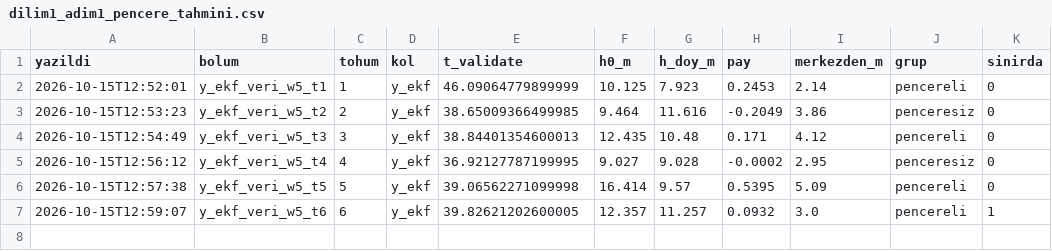
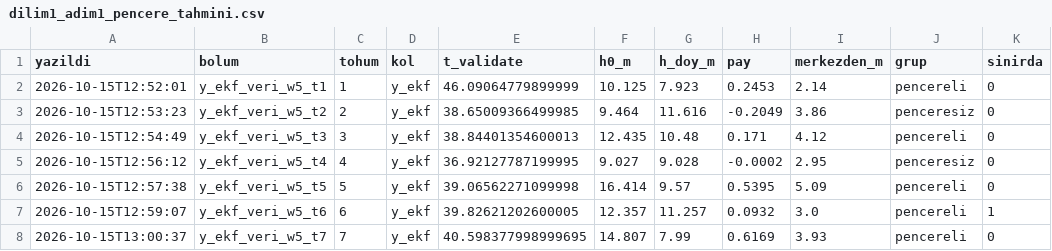
Before and after one commit to adakarda/slz-safelanding, a CSV file: docs/onkayit/dilim1_adim1_pencere_tahmini.csv, drawn as a sheet; the diff names each change by its address in the sheet, - before the commit and + after, or states it on an @@ line.

```diff
--- a/docs/onkayit/dilim1_adim1_pencere_tahmini.csv
+++ b/docs/onkayit/dilim1_adim1_pencere_tahmini.csv
+row 8: 2026-10-15T13:00:37 | y_ekf_veri_w5_t7 | 7 | y_ekf | 40.598377998999695 | 14.807 | 7.99 | 0.6169 | 3.93 | pencereli | 0
```
